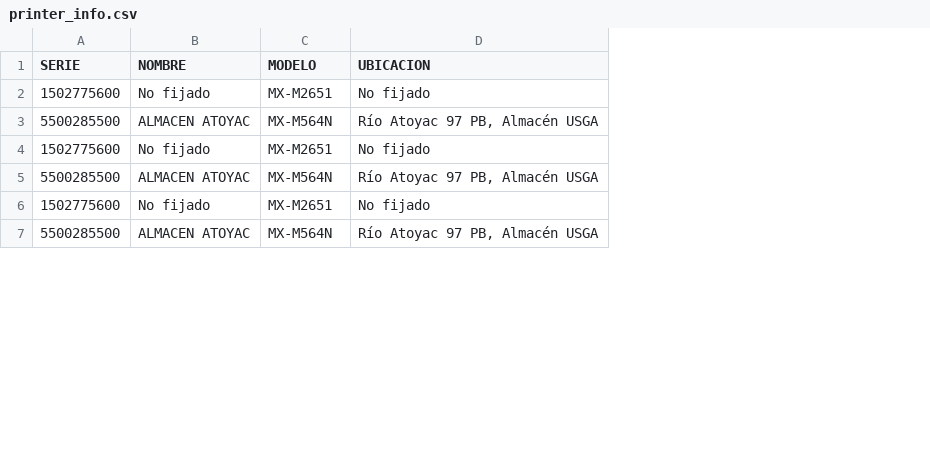
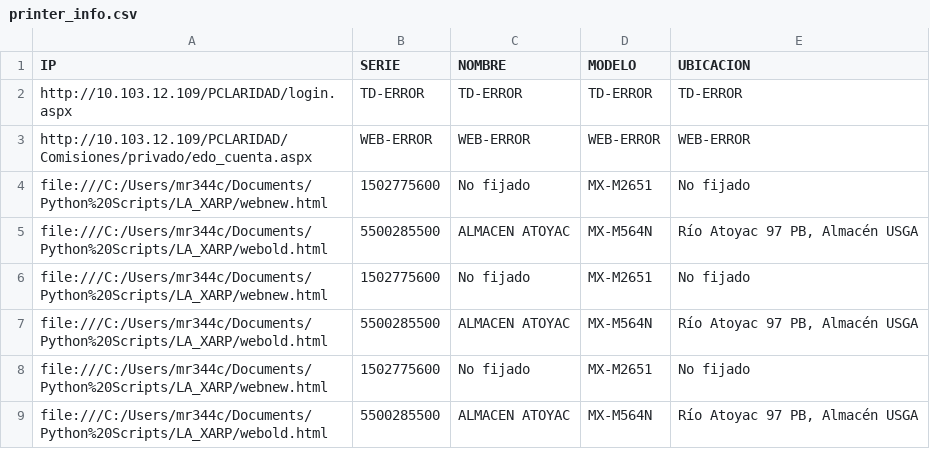
Before and after one commit to Einhamir/Printer_Scraper, a CSV file: printer_info.csv, drawn as a sheet; only a part is shown; addresses are those after the commit; the diff names each change by its address in the sheet, - before the commit and + after, or states it on an @@ line.

Commit message:
1. Error Handling implementation, for cases where IP doesn´t response or it does not find any TD element.
2. Include a row in the csv file to identify de IP / WEB with its data

```diff
--- a/printer_info.csv
+++ b/printer_info.csv
+column A (IP), rows 4-9: file:///C:/Users/mr344c/Documents/Python%20Scripts/LA_XARP/webnew.html | file:///C:/Users/mr344c/Documents/Python%20Scripts/LA_XARP/webold.html | file:///C:/Users/mr344c/Documents/Python%20Scripts/LA_XARP/webnew.html | file:///C:/Users/mr344c/Documents/Python%20Scripts/LA_XARP/webold.html | file:///C:/Users/mr344c/Documents/Python%20Scripts/LA_XARP/webnew.html | file:///C:/Users/mr344c/Documents/Python%20Scripts/LA_XARP/webold.html
+row 2: http://10.103.12.109/PCLARIDAD/login.aspx | TD-ERROR | TD-ERROR | TD-ERROR | TD-ERROR
+row 3: http://10.103.12.109/PCLARIDAD/Comisiones/privado/edo_cuenta.aspx | WEB-ERROR | WEB-ERROR | WEB-ERROR | WEB-ERROR
```
Also changed, not shown: 8 other files.
